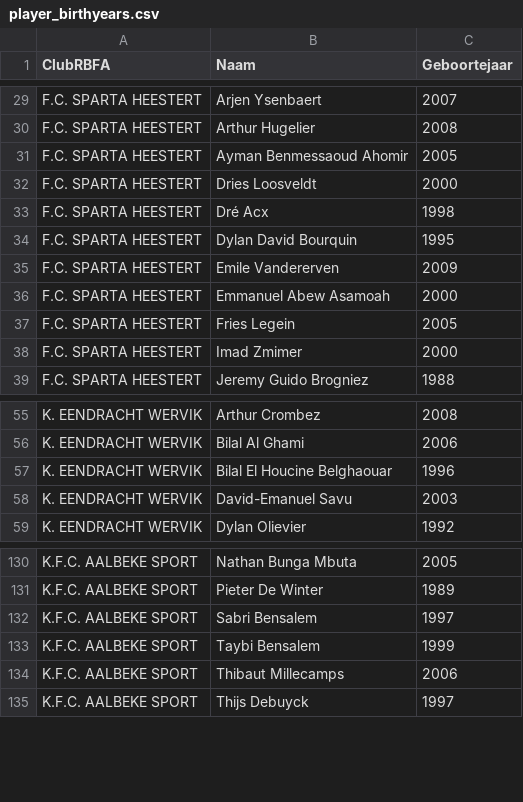
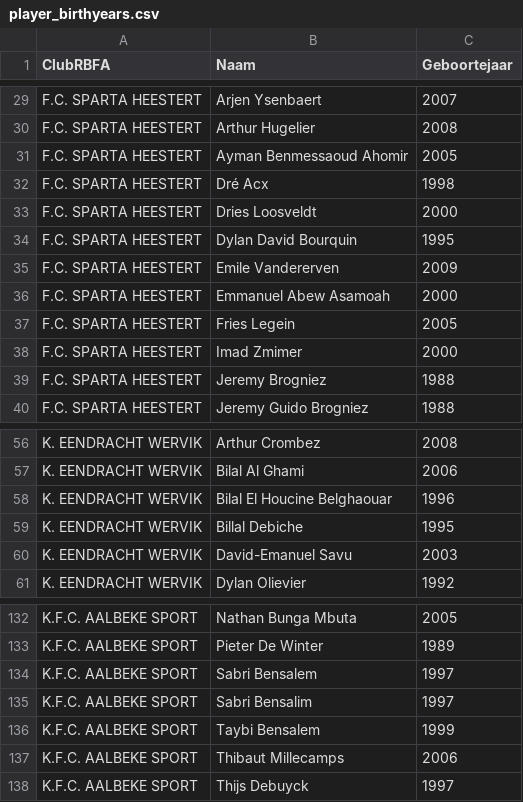
Before and after one commit to vjo18/RBFA2627, a CSV file: data_raw/player_birthyears.csv, drawn as a sheet; only a part is shown, gaps mark what is left out.

Commit message:
Add verified birth years for final three player name records

```diff
--- a/data_raw/player_birthyears.csv
+++ b/data_raw/player_birthyears.csv
@@ -31,4 +31,4 @@ F.C. SPARTA HEESTERT;Arthur Hugelier;2008
 F.C. SPARTA HEESTERT;Ayman Benmessaoud Ahomir;2005
+F.C. SPARTA HEESTERT;Dré Acx;1998
 F.C. SPARTA HEESTERT;Dries Loosveldt;2000
-F.C. SPARTA HEESTERT;Dré Acx;1998
 F.C. SPARTA HEESTERT;Dylan David Bourquin;1995
@@ -38,2 +38,3 @@ F.C. SPARTA HEESTERT;Fries Legein;2005
 F.C. SPARTA HEESTERT;Imad Zmimer;2000
+F.C. SPARTA HEESTERT;Jeremy Brogniez;1988
 F.C. SPARTA HEESTERT;Jeremy Guido Brogniez;1988
@@ -57,2 +58,3 @@ K. EENDRACHT WERVIK;Bilal Al Ghami;2006
 K. EENDRACHT WERVIK;Bilal El Houcine Belghaouar;1996
+K. EENDRACHT WERVIK;Billal Debiche;1995
 K. EENDRACHT WERVIK;David-Emanuel Savu;2003
@@ -132,2 +134,3 @@ K.F.C. AALBEKE SPORT;Pieter De Winter;1989
 K.F.C. AALBEKE SPORT;Sabri Bensalem;1997
+K.F.C. AALBEKE SPORT;Sabri Bensalim;1997
 K.F.C. AALBEKE SPORT;Taybi Bensalem;1999
```
